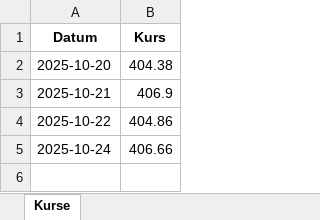
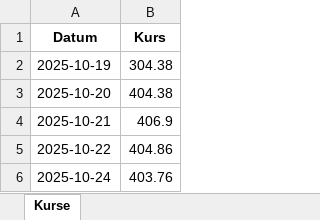
Before and after one commit to simhof673/Daily-stock-update, an Excel workbook: fund_history.xlsx, sheet Kurse, drawn as a sheet; values as stored, in another font and other column widths than the file's, no borders; addresses are those after the commit; the diff names each change by its address in the sheet, - before the commit and + after, or states it on an @@ line.

```diff
--- a/fund_history.xlsx (sheet Kurse)
+++ b/fund_history.xlsx (sheet Kurse)
+row 2: 2025-10-19 | 304.38
-B6 (Kurs): 406.66
+B6 (Kurs): 403.76
```
Also changed, not shown: 1 other file.
